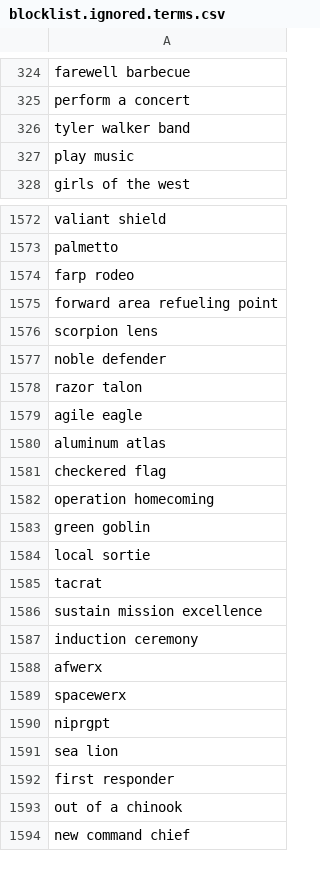
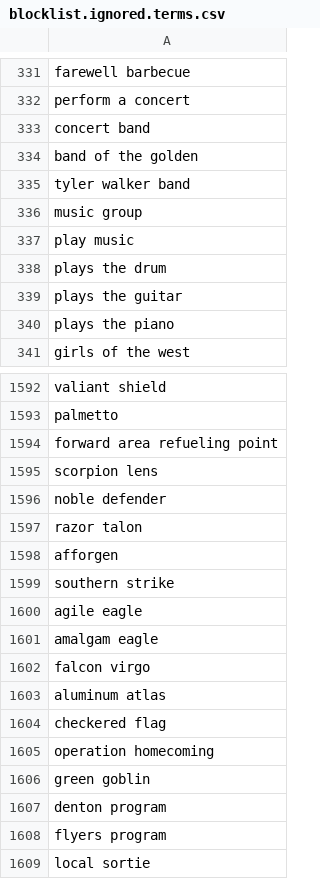
Before and after one commit to toolforge/tool-spacemedia, a CSV file: src/main/resources/blocklist.ignored.terms.csv, drawn as a sheet; only a part is shown, gaps mark what is left out; the shorter side is filled out with more unchanged rows; the diff covers the shown part only.

Commit message:
update blocklist

```diff
--- a/src/main/resources/blocklist.ignored.terms.csv
+++ b/src/main/resources/blocklist.ignored.terms.csv
@@ -325,4 +332,10 @@ farewell barbecue
 perform a concert
+concert band
+band of the golden
 tyler walker band
+music group
 play music
+plays the drum
+plays the guitar
+plays the piano
 girls of the west
@@ -1573,3 +1593,2 @@ valiant shield
 palmetto
-farp rodeo
 forward area refueling point
@@ -1578,3 +1597,7 @@ noble defender
 razor talon
+afforgen
+southern strike
 agile eagle
+amalgam eagle
+falcon virgo
 aluminum atlas
@@ -1583,2 +1606,4 @@ operation homecoming
 green goblin
+denton program
+flyers program
 local sortie
```
Also changed, not shown: 30 added rows, 8 removed rows, 1 moved row and 4 edited cells elsewhere in this file.
